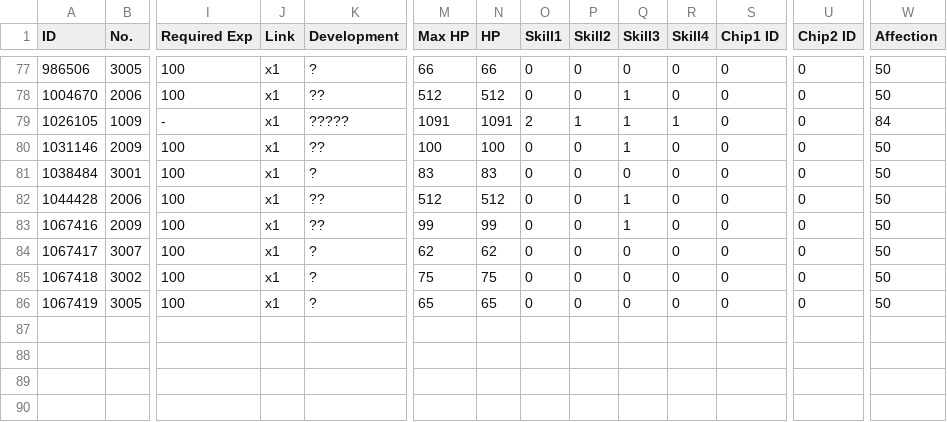
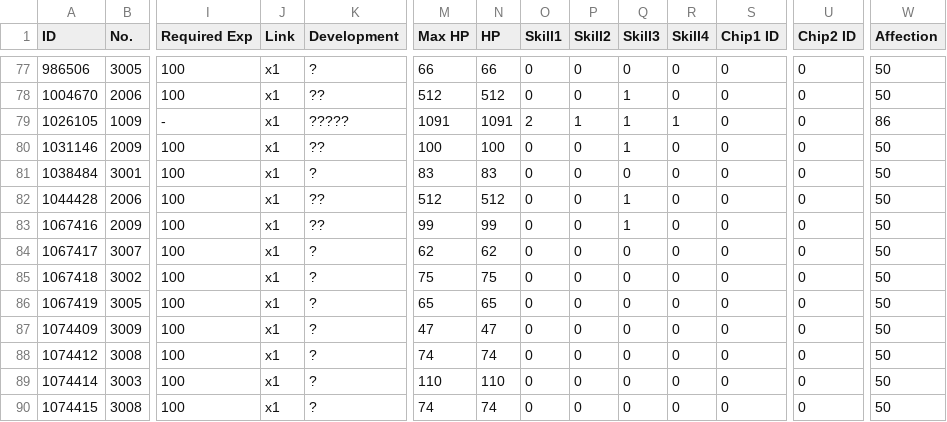
Before and after one commit to TheRealPetraLal/Info, a CSV file: Petra★Lal_878904_coalition_info.csv, drawn as a sheet; only a part is shown, gaps mark what is left out; rows hold the shown columns only; the diff names each change by its address in the sheet, - before the commit and + after, or states it on an @@ line.

```diff
--- a/Petra★Lal_878904_coalition_info.csv
+++ b/Petra★Lal_878904_coalition_info.csv
-W79 (Affection): 84
+W79 (Affection): 86
+row 87: 1074409 | 3009 | 100 | x1 | ? | 47 | 47 | 0 | 0 | 0 | 0 | 0 | 0 | 50
+row 88: 1074412 | 3008 | 100 | x1 | ? | 74 | 74 | 0 | 0 | 0 | 0 | 0 | 0 | 50
+row 89: 1074414 | 3003 | 100 | x1 | ? | 110 | 110 | 0 | 0 | 0 | 0 | 0 | 0 | 50
+row 90: 1074415 | 3008 | 100 | x1 | ? | 74 | 74 | 0 | 0 | 0 | 0 | 0 | 0 | 50
```
Also changed, not shown: Petra★Lal_878904_doll_info.csv, Petra★Lal_878904_equip_info.csv, 4 other files.
